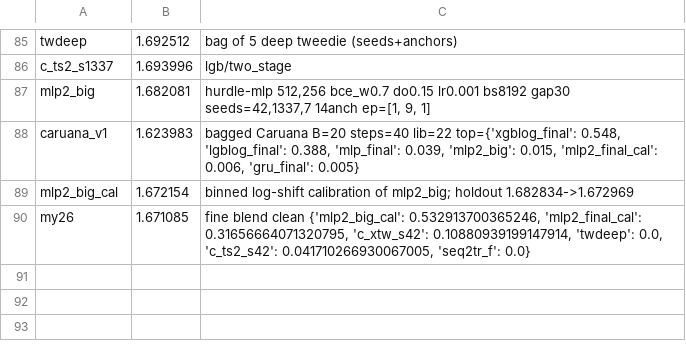
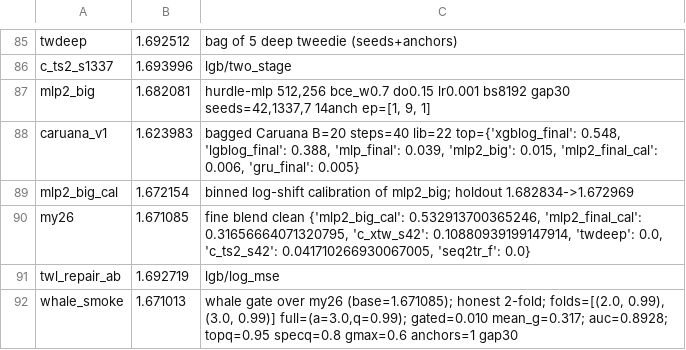
Before and after one commit to Kondachello/e-cup, a TSV file: work/reports/scores.tsv, drawn as a sheet; only a part is shown, gaps mark what is left out.

```diff
--- a/work/reports/scores.tsv
+++ b/work/reports/scores.tsv
@@ -90 +90,3 @@ mlp2_big_cal	1.672154	binned log-shift calibration of mlp2_big; holdout 1.682834
 my26	1.671085	fine blend clean {'mlp2_big_cal': 0.532913700365246, 'mlp2_final_cal': 0.31656664071320795, 'c_xtw_s42': 0.10880939199147914, 'twdeep': 0.0, 'c_ts2_s42': 0.041710266930067005, 'seq2tr_f': 0.0}
+twl_repair_ab	1.692719	lgb/log_mse
+whale_smoke	1.671013	whale gate over my26 (base=1.671085); honest 2-fold; folds=[(2.0, 0.99), (3.0, 0.99)] full=(a=3.0,q=0.99); gated=0.010 mean_g=0.317; auc=0.8928; topq=0.95 specq=0.8 gmax=0.6 anchors=1 gap30
```
Also changed, not shown: 6 other files.
